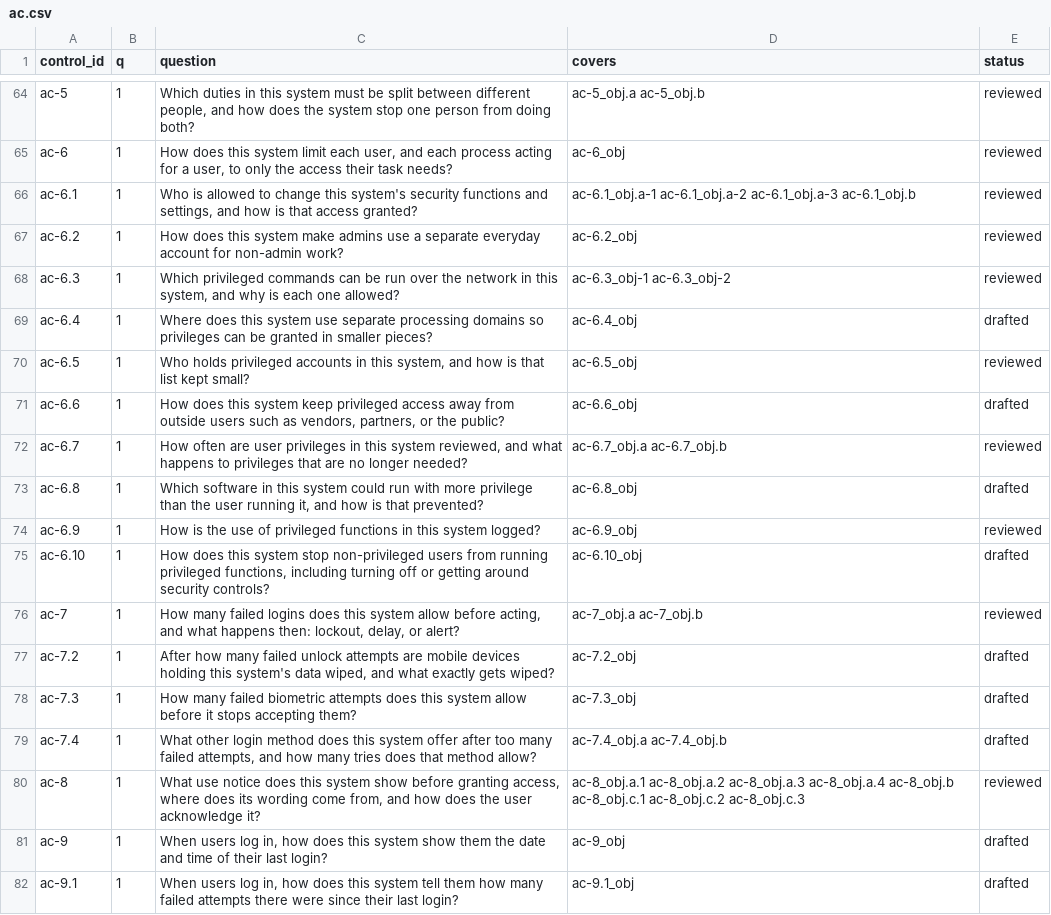
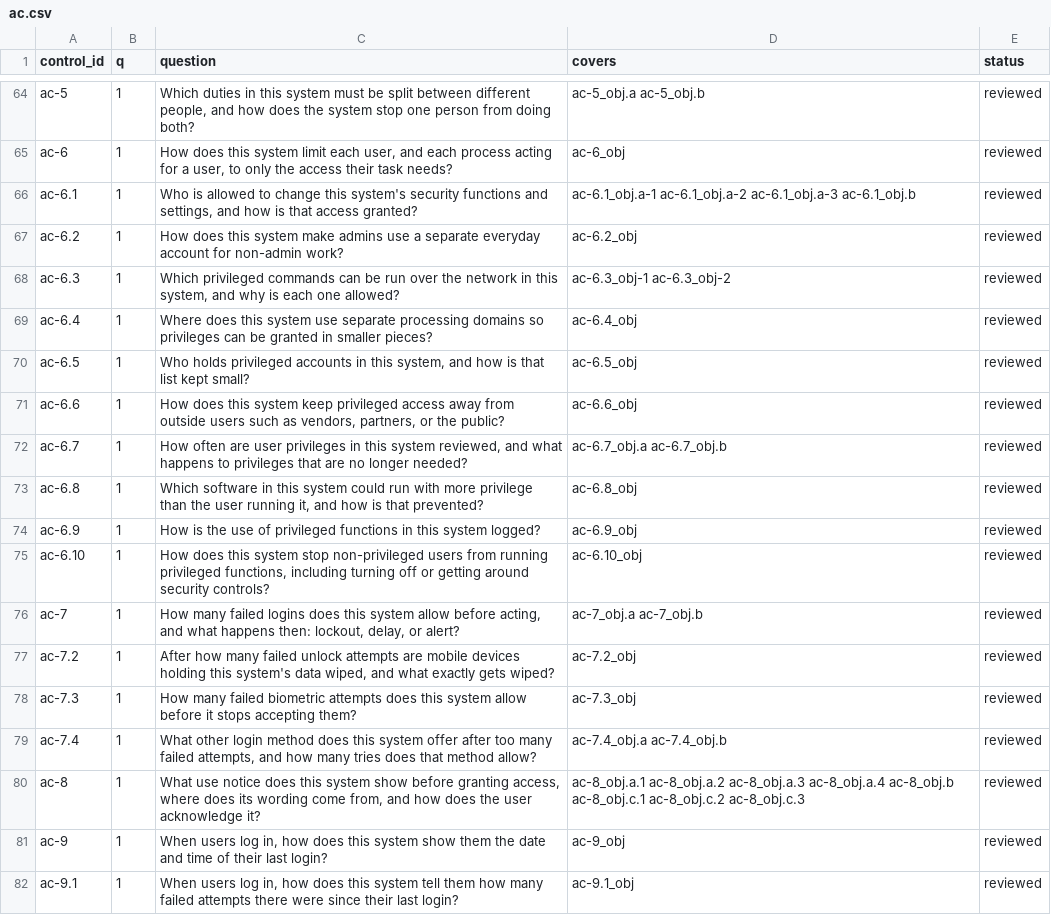
Before and after one commit to AutomatedPOS/charter, a CSV file: data/questions/ac.csv, drawn as a sheet; only a part is shown, gaps mark what is left out; the diff covers the shown part only.

Commit message:
Apply first review pass to design questions
268 of 1,071 questions are now reviewed. 28 rows are reworded, including
the CA and RA rows that now say "assessment". Every family's checker
still passes.

```diff
--- a/data/questions/ac.csv
+++ b/data/questions/ac.csv
@@ -68,15 +68,15 @@
 "ac-6.3","1","Which privileged commands can be run over the network in this system, and why is each one allowed?","ac-6.3_obj-1 ac-6.3_obj-2","reviewed"
-"ac-6.4","1","Where does this system use separate processing domains so privileges can be granted in smaller pieces?","ac-6.4_obj","drafted"
+"ac-6.4","1","Where does this system use separate processing domains so privileges can be granted in smaller pieces?","ac-6.4_obj","reviewed"
 "ac-6.5","1","Who holds privileged accounts in this system, and how is that list kept small?","ac-6.5_obj","reviewed"
-"ac-6.6","1","How does this system keep privileged access away from outside users such as vendors, partners, or the public?","ac-6.6_obj","drafted"
+"ac-6.6","1","How does this system keep privileged access away from outside users such as vendors, partners, or the public?","ac-6.6_obj","reviewed"
 "ac-6.7","1","How often are user privileges in this system reviewed, and what happens to privileges that are no longer needed?","ac-6.7_obj.a ac-6.7_obj.b","reviewed"
-"ac-6.8","1","Which software in this system could run with more privilege than the user running it, and how is that prevented?","ac-6.8_obj","drafted"
+"ac-6.8","1","Which software in this system could run with more privilege than the user running it, and how is that prevented?","ac-6.8_obj","reviewed"
 "ac-6.9","1","How is the use of privileged functions in this system logged?","ac-6.9_obj","reviewed"
-"ac-6.10","1","How does this system stop non-privileged users from running privileged functions, including turning off or getting around security controls?","ac-6.10_obj","drafted"
+"ac-6.10","1","How does this system stop non-privileged users from running privileged functions, including turning off or getting around security controls?","ac-6.10_obj","reviewed"
 "ac-7","1","How many failed logins does this system allow before acting, and what happens then: lockout, delay, or alert?","ac-7_obj.a ac-7_obj.b","reviewed"
-"ac-7.2","1","After how many failed unlock attempts are mobile devices holding this system's data wiped, and what exactly gets wiped?","ac-7.2_obj","drafted"
-"ac-7.3","1","How many failed biometric attempts does this system allow before it stops accepting them?","ac-7.3_obj","drafted"
-"ac-7.4","1","What other login method does this system offer after too many failed attempts, and how many tries does that method allow?","ac-7.4_obj.a ac-7.4_obj.b","drafted"
+"ac-7.2","1","After how many failed unlock attempts are mobile devices holding this system's data wiped, and what exactly gets wiped?","ac-7.2_obj","reviewed"
+"ac-7.3","1","How many failed biometric attempts does this system allow before it stops accepting them?","ac-7.3_obj","reviewed"
+"ac-7.4","1","What other login method does this system offer after too many failed attempts, and how many tries does that method allow?","ac-7.4_obj.a ac-7.4_obj.b","reviewed"
 "ac-8","1","What use notice does this system show before granting access, where does its wording come from, and how does the user acknowledge it?","ac-8_obj.a.1 ac-8_obj.a.2 ac-8_obj.a.3 ac-8_obj.a.4 ac-8_obj.b ac-8_obj.c.1 ac-8_obj.c.2 ac-8_obj.c.3","reviewed"
-"ac-9","1","When users log in, how does this system show them the date and time of their last login?","ac-9_obj","drafted"
-"ac-9.1","1","When users log in, how does this system tell them how many failed attempts there were since their last login?","ac-9.1_obj","drafted"
+"ac-9","1","When users log in, how does this system show them the date and time of their last login?","ac-9_obj","reviewed"
+"ac-9.1","1","When users log in, how does this system tell them how many failed attempts there were since their last login?","ac-9.1_obj","reviewed"
```
Also changed, not shown: 91 edited cells elsewhere in this file, data/questions/ia.csv, data/questions/ma.csv, 17 other files.
